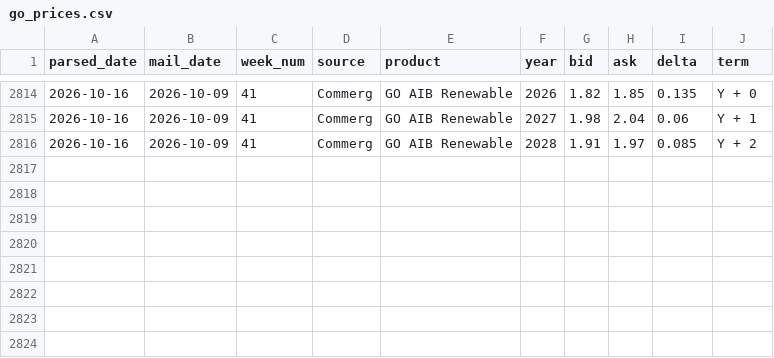
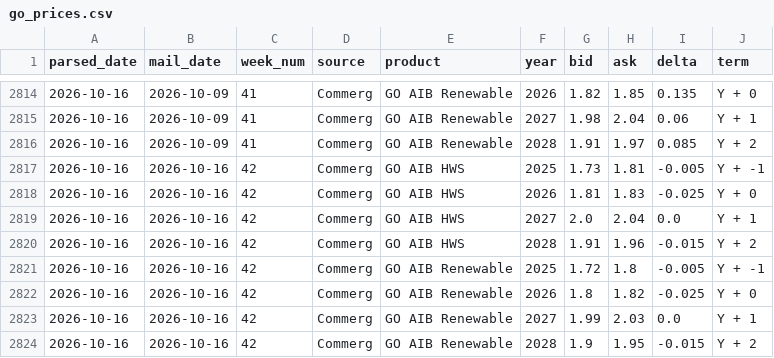
Before and after one commit to TomSRemy/PowerKlock, a CSV file: data/go_prices.csv, drawn as a sheet; only a part is shown, gaps mark what is left out.

```diff
--- a/data/go_prices.csv
+++ b/data/go_prices.csv
@@ -2816 +2816,9 @@ parsed_date,mail_date,week_num,source,product,year,bid,ask,delta,term
 2026-10-16,2026-10-09,41,Commerg,GO AIB Renewable,2028,1.91,1.97,0.085,Y + 2
+2026-10-16,2026-10-16,42,Commerg,GO AIB HWS,2025,1.73,1.81,-0.005,Y + -1
+2026-10-16,2026-10-16,42,Commerg,GO AIB HWS,2026,1.81,1.83,-0.025,Y + 0
+2026-10-16,2026-10-16,42,Commerg,GO AIB HWS,2027,2.0,2.04,0.0,Y + 1
+2026-10-16,2026-10-16,42,Commerg,GO AIB HWS,2028,1.91,1.96,-0.015,Y + 2
+2026-10-16,2026-10-16,42,Commerg,GO AIB Renewable,2025,1.72,1.8,-0.005,Y + -1
+2026-10-16,2026-10-16,42,Commerg,GO AIB Renewable,2026,1.8,1.82,-0.025,Y + 0
+2026-10-16,2026-10-16,42,Commerg,GO AIB Renewable,2027,1.99,2.03,0.0,Y + 1
+2026-10-16,2026-10-16,42,Commerg,GO AIB Renewable,2028,1.9,1.95,-0.015,Y + 2
```
